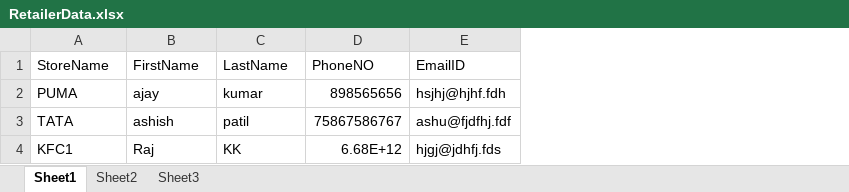
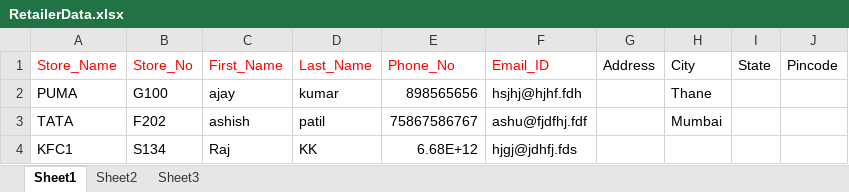
Before and after one commit to harsharaple56/Upkeep_v3_Projects, an Excel workbook: Upkeep_v3/Upkeep_v3/General_Masters/Template/RetailerData.xlsx, sheet Sheet1, drawn as a sheet; values as stored, in another font and other column widths than the file's, no borders; addresses are those after the commit; the diff names each change by its address in the sheet, - before the commit and + after, or states it on an @@ line.

Commit message:
retailer import option

```diff
--- a/Upkeep_v3/Upkeep_v3/General_Masters/Template/RetailerData.xlsx (sheet Sheet1)
+++ b/Upkeep_v3/Upkeep_v3/General_Masters/Template/RetailerData.xlsx (sheet Sheet1)
+column B (Store_No), rows 2-4: G100 | F202 | S134
+column G (Address), empty
+column H (City), rows 2-3: Thane | Mumbai
+column I (State), empty
+column J (Pincode), empty
-A1: StoreName
+A1: Store_Name
-A1 text colour: black
+A1 text colour: #FF0000
-C1: FirstName
+C1: First_Name
-C1:F1 text colour: black
+C1:F1 text colour: #FF0000
-D1: LastName
+D1: Last_Name
-E1: PhoneNO
+E1: Phone_No
-F1: EmailID
+F1: Email_ID
```
Also changed, not shown: 17 other files.
